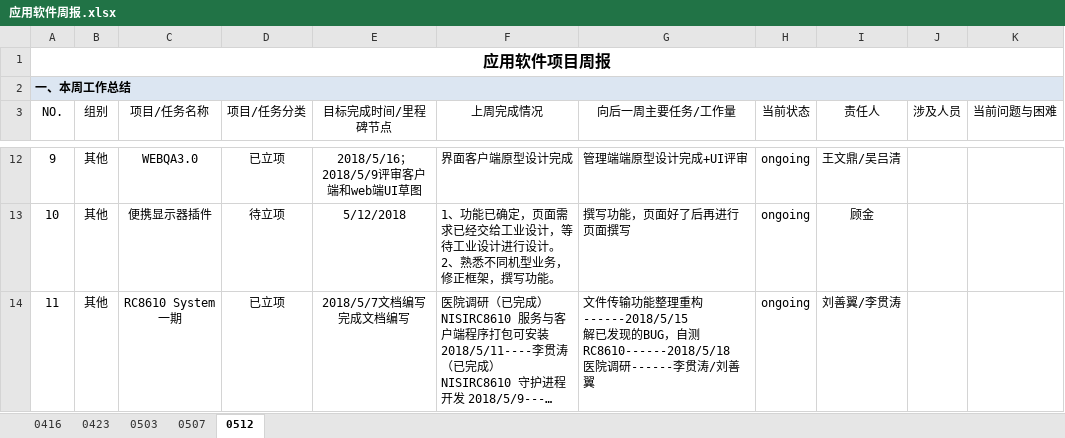
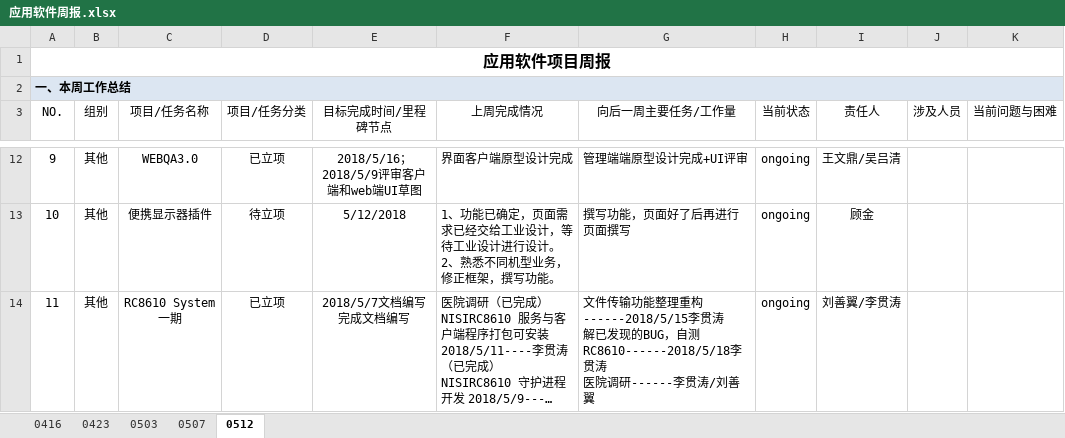
Before and after one commit to JUSHA1996/Logs, an Excel workbook: 应用软件周报.xlsx, sheet 0512, drawn as a sheet; only a part is shown, gaps mark what is left out; long unchanged cells end in …; values as stored, in another font and other column widths than the file's, no borders; conditional formats not drawn; ↵ is a line break in a cell; the diff names each change by its address in the sheet, - before the commit and + after, or states it on an @@ line.

Commit message:
更新

```diff
--- a/应用软件周报.xlsx (sheet 0512)
+++ b/应用软件周报.xlsx (sheet 0512)
-G14 (向后一周主要任务/工作量): …理重构------2018/5/15 ↵ 解已发现的BUG，自测RC8610------2018/5/18 ↵ 医院调研…
+G14 (向后一周主要任务/工作量): …理重构------2018/5/15李贯涛 ↵ 解已发现的BUG，自测RC8610------2018/5/18李贯涛 ↵ 医院调研…
```
